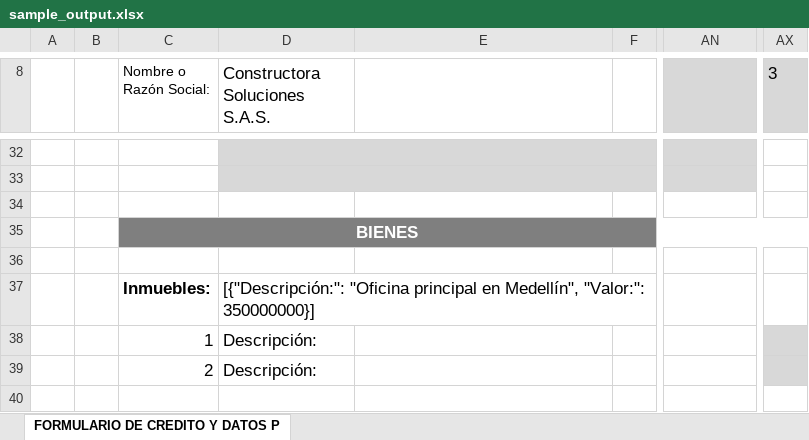
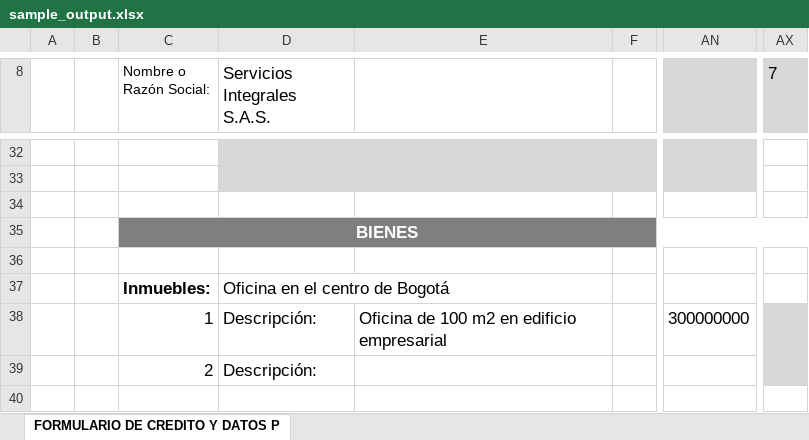
Before and after one commit to manas95826/credit-form, an Excel workbook: sample_output.xlsx, sheet FORMULARIO DE CREDITO Y DATOS P, drawn as a sheet; only a part is shown, gaps mark what is left out; values as stored, in another font and other column widths than the file's, no borders; charts and pictures not drawn; the diff covers the shown part only; the diff names each change by its address in the sheet, - before the commit and + after, or states it on an @@ line.

```diff
--- a/sample_output.xlsx (sheet FORMULARIO DE CREDITO Y DATOS P)
+++ b/sample_output.xlsx (sheet FORMULARIO DE CREDITO Y DATOS P)
-D8: Constructora Soluciones S.A.S.
+D8: Servicios Integrales S.A.S.
-AX8: 3
+AX8: 7
-D37 (Servicios Integrales S.A.S.): [{"Descripción:": "Oficina principal en Medellín", "Valor:": 350000000}]
+D37 (Servicios Integrales S.A.S.): Oficina en el centro de Bogotá
-E38: (empty)
+E38: Oficina de 100 m2 en edificio empresarial
-AN38: (empty)
+AN38: 300000000
```
Also changed, not shown: 34 edited cells elsewhere in this sheet, 21 other files.
